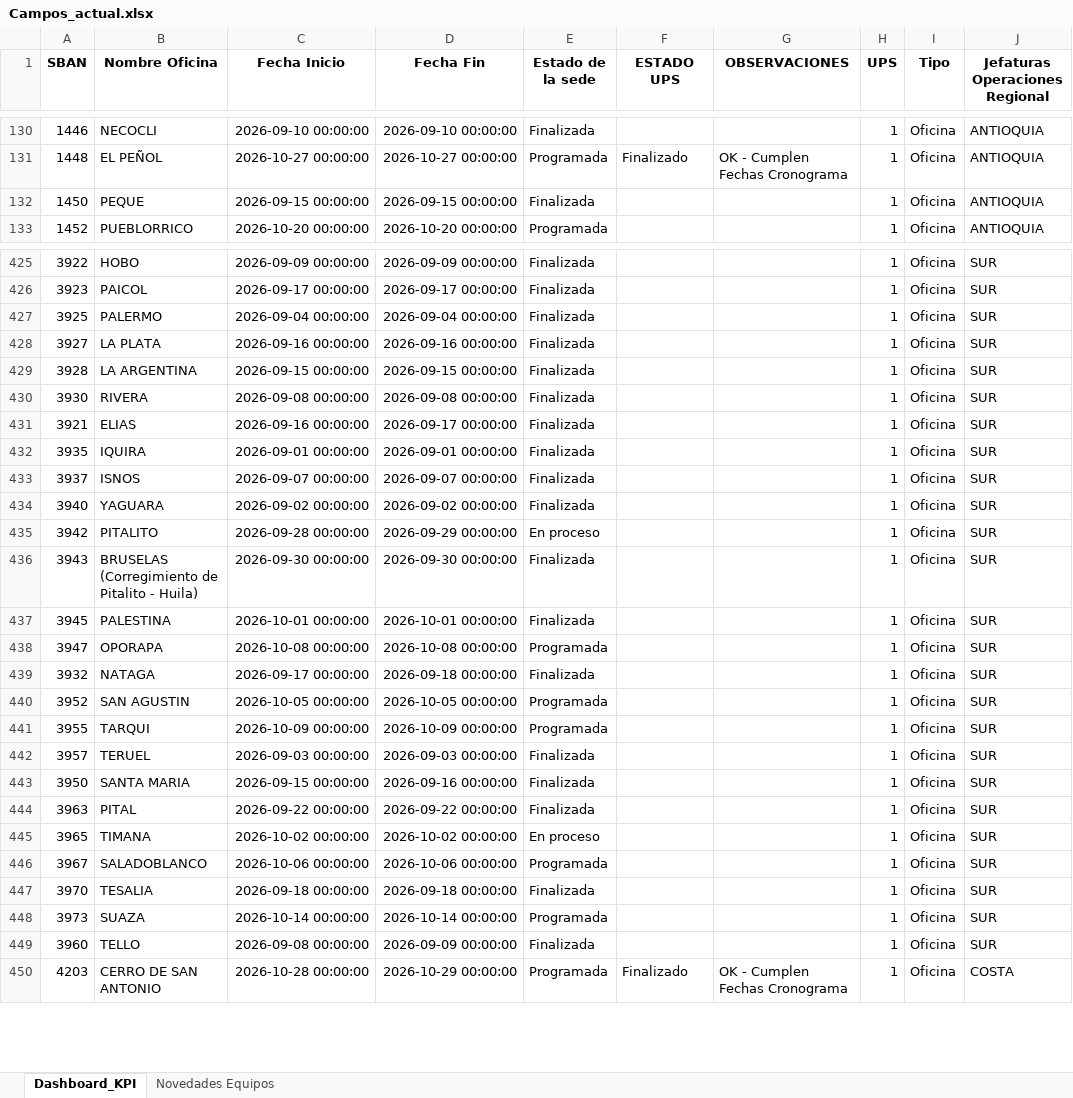
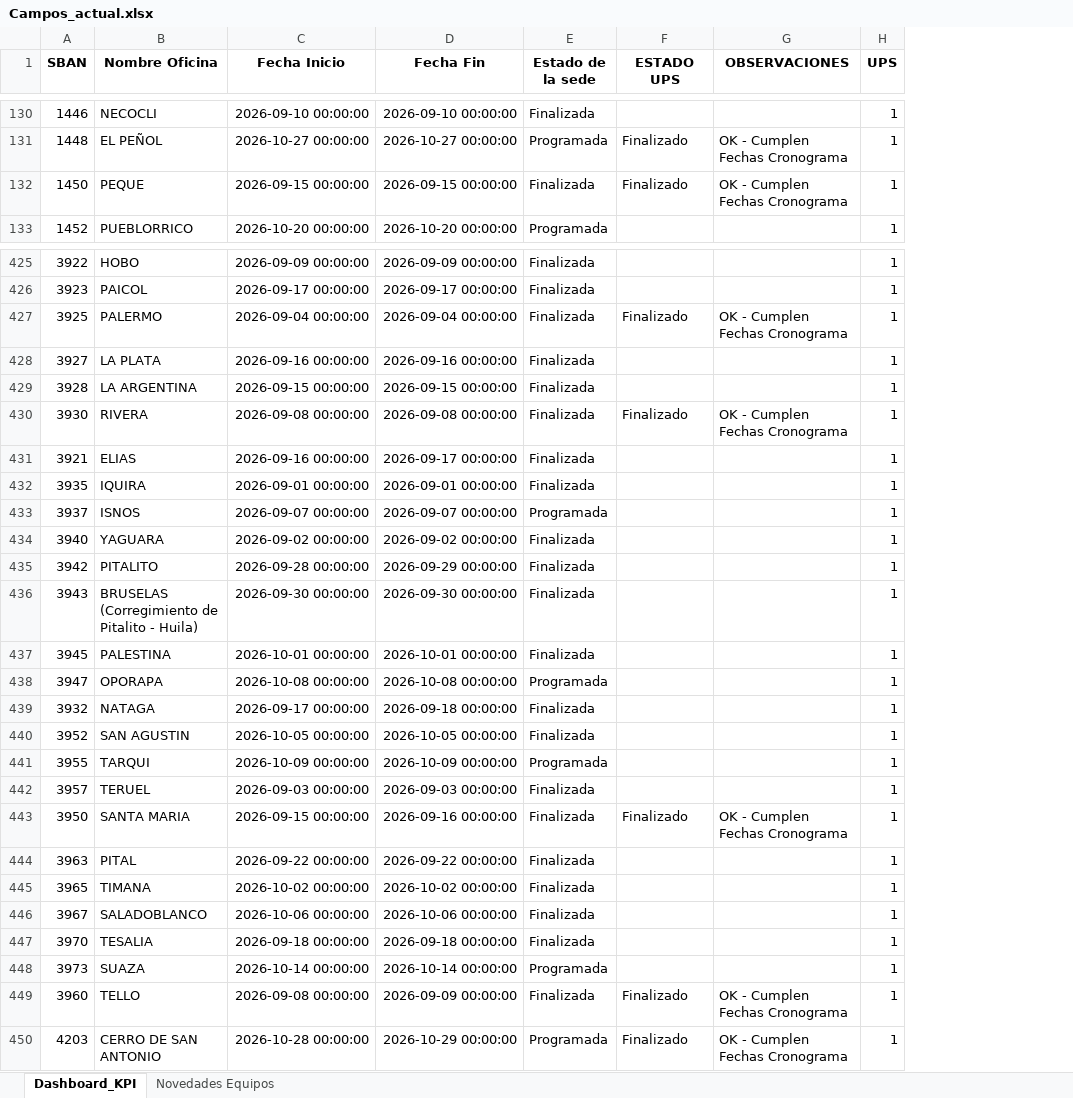
Before and after one commit to dannrob23/Panel-de-Control-Mantenimientos-3, an Excel workbook: data/Campos_actual.xlsx, sheet Dashboard_KPI, drawn as a sheet; only a part is shown, gaps mark what is left out; values as stored, in another font and other column widths than the file's, no borders; the diff covers the shown part only; the diff names each change by its address in the sheet, - before the commit and + after, or states it on an @@ line.

```diff
--- a/data/Campos_actual.xlsx (sheet Dashboard_KPI)
+++ b/data/Campos_actual.xlsx (sheet Dashboard_KPI)
-column I (Tipo), rows 130-133: all Oficina; rows 425-450: all Oficina
-column J (Jefaturas Operaciones Regional), rows 130-133: all ANTIOQUIA; rows 425-450: SUR | SUR | SUR | SUR | SUR | SUR | SUR | SUR | SUR | SUR | SUR | SUR | SUR | SUR | SUR | SUR | SUR | SUR | SUR | SUR | SUR | SUR | SUR | SUR | SUR | COSTA
-F132 (ESTADO UPS): (empty)
+F132 (ESTADO UPS): Finalizado
-G132 (OBSERVACIONES): (empty)
+G132 (OBSERVACIONES): OK - Cumplen Fechas Cronograma
-F427 (ESTADO UPS): (empty)
+F427 (ESTADO UPS): Finalizado
-G427 (OBSERVACIONES): (empty)
+G427 (OBSERVACIONES): OK - Cumplen Fechas Cronograma
-F430 (ESTADO UPS): (empty)
+F430 (ESTADO UPS): Finalizado
-G430 (OBSERVACIONES): (empty)
+G430 (OBSERVACIONES): OK - Cumplen Fechas Cronograma
-E433 (Estado de la sede): Finalizada
+E433 (Estado de la sede): Programada
-E435 (Estado de la sede): En proceso
+E435 (Estado de la sede): Finalizada
-E440 (Estado de la sede): Programada
+E440 (Estado de la sede): Finalizada
-F443 (ESTADO UPS): (empty)
+F443 (ESTADO UPS): Finalizado
-G443 (OBSERVACIONES): (empty)
+G443 (OBSERVACIONES): OK - Cumplen Fechas Cronograma
-E445 (Estado de la sede): En proceso
+E445 (Estado de la sede): Finalizada
-E446 (Estado de la sede): Programada
+E446 (Estado de la sede): Finalizada
-F449 (ESTADO UPS): (empty)
+F449 (ESTADO UPS): Finalizado
-G449 (OBSERVACIONES): (empty)
+G449 (OBSERVACIONES): OK - Cumplen Fechas Cronograma
```
Also changed, not shown: 162 edited cells elsewhere in this sheet, sheet Novedades Equipos, 2 other files.
